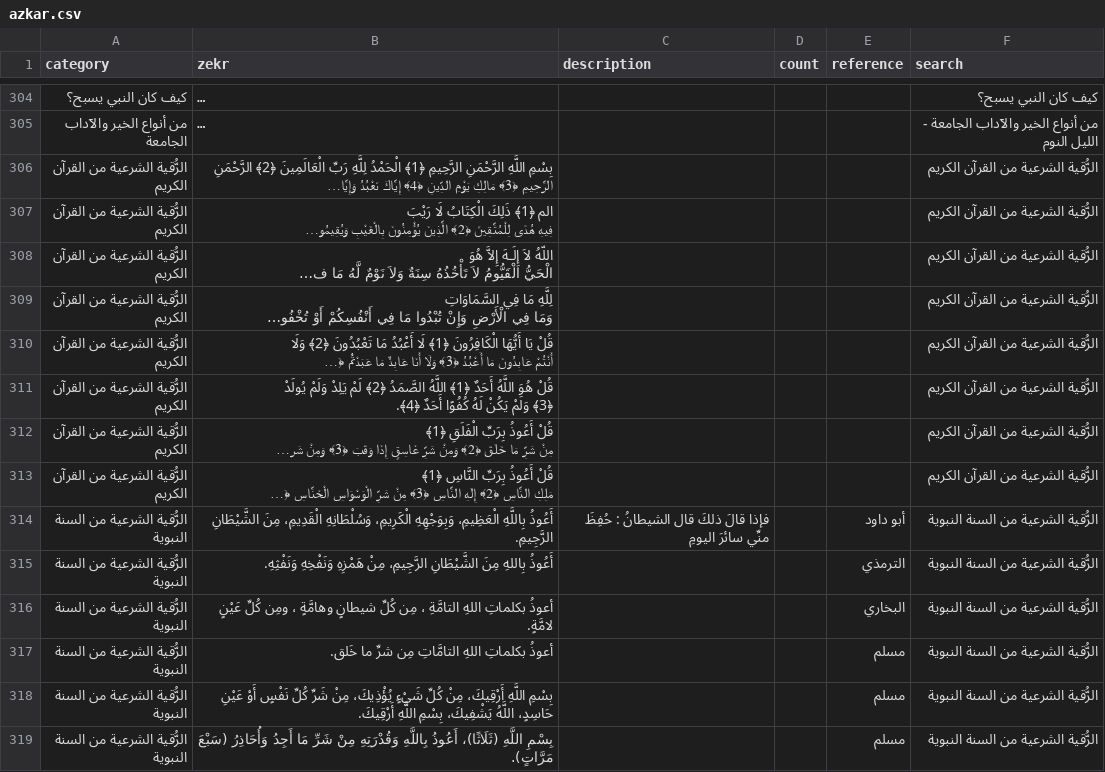
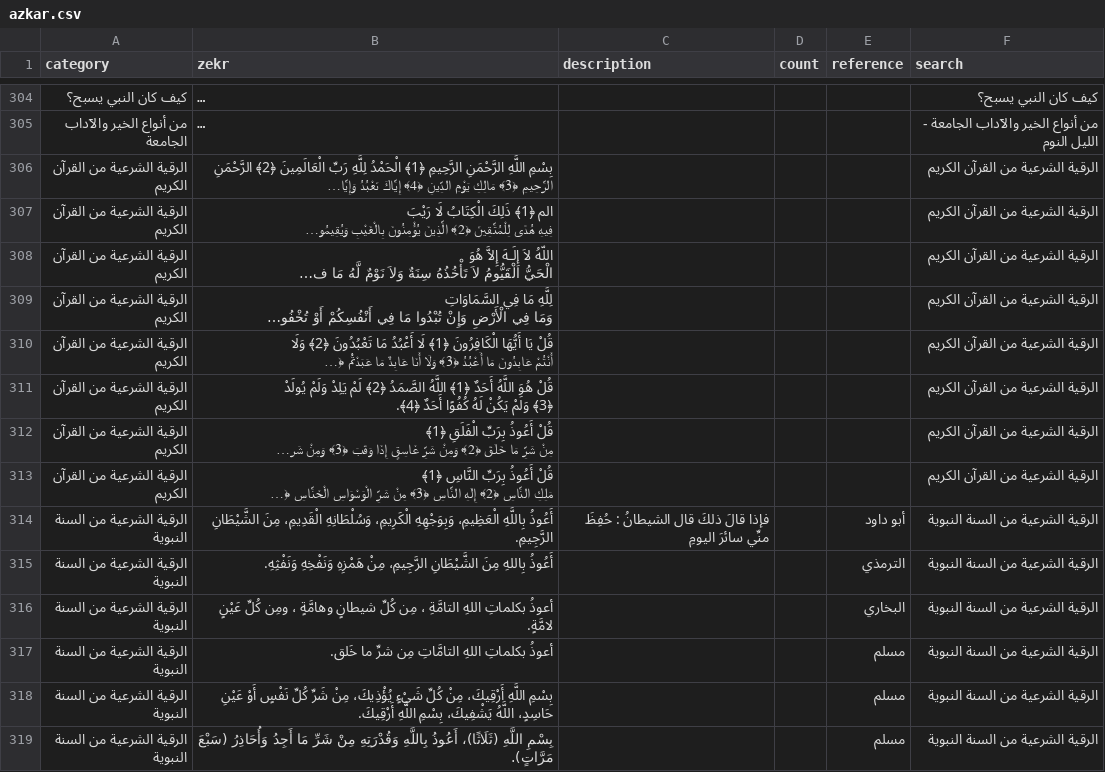
Before and after one commit to osamayy/azkar-db, a CSV file: azkar.csv, drawn as a sheet; only a part is shown, gaps mark what is left out; long unchanged cells end in …; the diff covers the shown part only; the diff names each change by its address in the sheet, - before the commit and + after, or states it on an @@ line.

```diff
--- a/azkar.csv
+++ b/azkar.csv
-A306:A313 (category): الرُّقية الشرعية من القرآن الكريم
+A306:A313 (category): الرقية الشرعية من القرآن الكريم
-F306:F313 (search): الرُّقية الشرعية من القرآن الكريم
+F306:F313 (search): الرقية الشرعية من القرآن الكريم
-A314:A319 (category): الرُّقية الشرعية من السنة النبوية
+A314:A319 (category): الرقية الشرعية من السنة النبوية
-F314:F319 (search): الرُّقية الشرعية من السنة النبوية
+F314:F319 (search): الرقية الشرعية من السنة النبوية
```
Also changed, not shown: 7 added rows and 40 edited cells elsewhere in this file, 3 other files.
